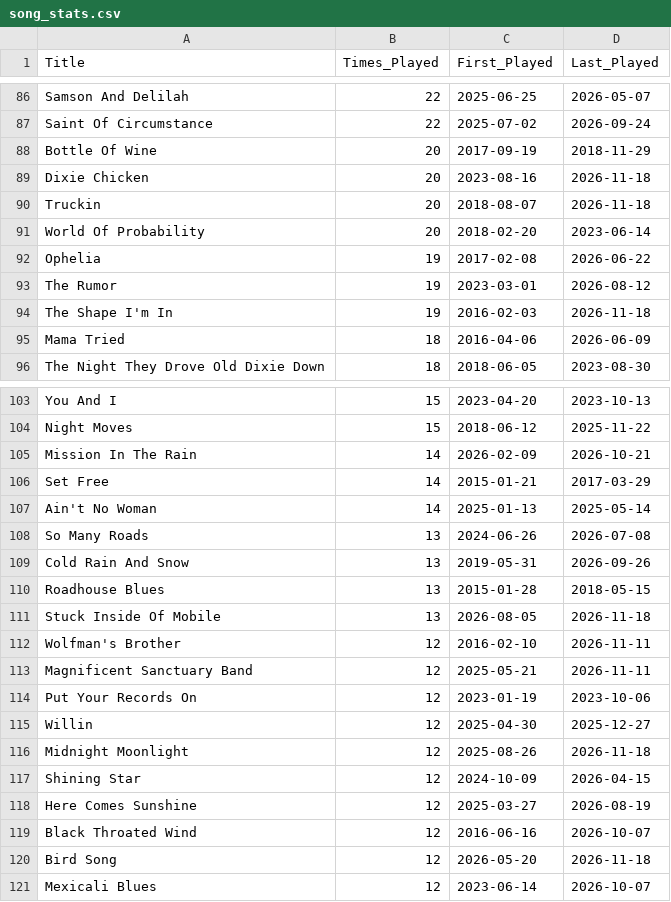
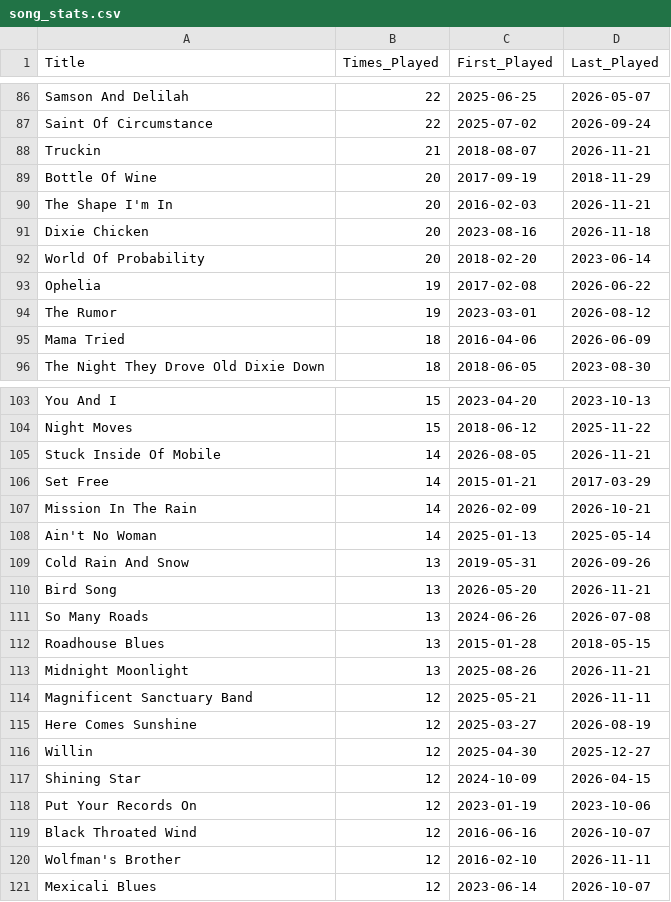
Before and after one commit to StuPandas1/danktuary-archive, a CSV file: song_stats.csv, drawn as a sheet; only a part is shown, gaps mark what is left out; the diff covers the shown part only.

Commit message:
Update archive data - 2026-11-21 22:41:52

```diff
--- a/song_stats.csv
+++ b/song_stats.csv
@@ -87,5 +87,6 @@ Samson And Delilah,22,2025-06-25,2026-05-07
 Saint Of Circumstance,22,2025-07-02,2026-09-24
+Truckin,21,2018-08-07,2026-11-21
 Bottle Of Wine,20,2017-09-19,2018-11-29
+The Shape I'm In,20,2016-02-03,2026-11-21
 Dixie Chicken,20,2023-08-16,2026-11-18
-Truckin,20,2018-08-07,2026-11-18
 World Of Probability,20,2018-02-20,2023-06-14
@@ -93,3 +94,2 @@ Ophelia,19,2017-02-08,2026-06-22
 The Rumor,19,2023-03-01,2026-08-12
-The Shape I'm In,19,2016-02-03,2026-11-18
 Mama Tried,18,2016-04-06,2026-06-09
@@ -104,18 +104,18 @@ You And I,15,2023-04-20,2023-10-13
 Night Moves,15,2018-06-12,2025-11-22
+Stuck Inside Of Mobile,14,2026-08-05,2026-11-21
+Set Free,14,2015-01-21,2017-03-29
 Mission In The Rain,14,2026-02-09,2026-10-21
-Set Free,14,2015-01-21,2017-03-29
 Ain't No Woman,14,2025-01-13,2025-05-14
+Cold Rain And Snow,13,2019-05-31,2026-09-26
+Bird Song,13,2026-05-20,2026-11-21
 So Many Roads,13,2024-06-26,2026-07-08
-Cold Rain And Snow,13,2019-05-31,2026-09-26
 Roadhouse Blues,13,2015-01-28,2018-05-15
-Stuck Inside Of Mobile,13,2026-08-05,2026-11-18
+Midnight Moonlight,13,2025-08-26,2026-11-21
+Magnificent Sanctuary Band,12,2025-05-21,2026-11-11
+Here Comes Sunshine,12,2025-03-27,2026-08-19
+Willin,12,2025-04-30,2025-12-27
+Shining Star,12,2024-10-09,2026-04-15
+Put Your Records On,12,2023-01-19,2023-10-06
+Black Throated Wind,12,2016-06-16,2026-10-07
 Wolfman's Brother,12,2016-02-10,2026-11-11
-Magnificent Sanctuary Band,12,2025-05-21,2026-11-11
-Put Your Records On,12,2023-01-19,2023-10-06
-Willin,12,2025-04-30,2025-12-27
-Midnight Moonlight,12,2025-08-26,2026-11-18
-Shining Star,12,2024-10-09,2026-04-15
-Here Comes Sunshine,12,2025-03-27,2026-08-19
-Black Throated Wind,12,2016-06-16,2026-10-07
-Bird Song,12,2026-05-20,2026-11-18
 Mexicali Blues,12,2023-06-14,2026-10-07
```
Also changed, not shown: 1 added row, 1 removed row and 8 edited cells elsewhere in this file, 1 other file.
